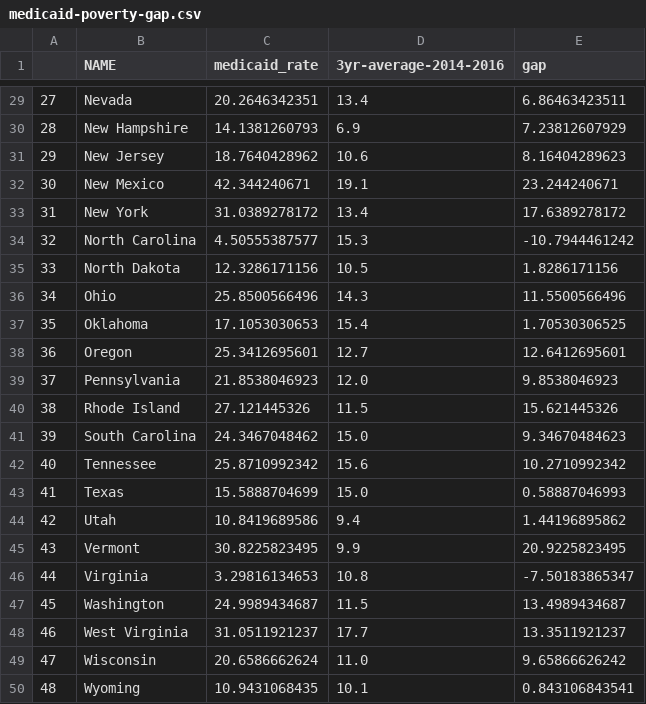
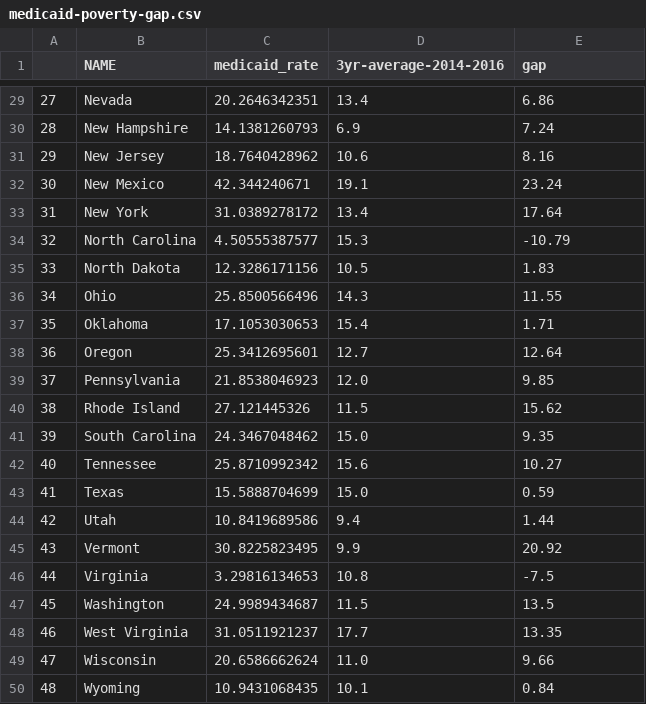
Before and after one commit to abarciauskas-bgse/medicaid-enrollment-gap, a CSV file: medicaid-poverty-gap.csv, drawn as a sheet; only a part is shown, gaps mark what is left out; the diff covers the shown part only.

```diff
--- a/medicaid-poverty-gap.csv
+++ b/medicaid-poverty-gap.csv
@@ -29,22 +29,22 @@
-27,Nevada,20.2646342351,13.4,6.86463423511
-28,New Hampshire,14.1381260793,6.9,7.23812607929
-29,New Jersey,18.7640428962,10.6,8.16404289623
-30,New Mexico,42.344240671,19.1,23.244240671
-31,New York,31.0389278172,13.4,17.6389278172
-32,North Carolina,4.50555387577,15.3,-10.7944461242
-33,North Dakota,12.3286171156,10.5,1.8286171156
-34,Ohio,25.8500566496,14.3,11.5500566496
-35,Oklahoma,17.1053030653,15.4,1.70530306525
-36,Oregon,25.3412695601,12.7,12.6412695601
-37,Pennsylvania,21.8538046923,12.0,9.8538046923
-38,Rhode Island,27.121445326,11.5,15.621445326
-39,South Carolina,24.3467048462,15.0,9.34670484623
-40,Tennessee,25.8710992342,15.6,10.2710992342
-41,Texas,15.5888704699,15.0,0.58887046993
-42,Utah,10.8419689586,9.4,1.44196895862
-43,Vermont,30.8225823495,9.9,20.9225823495
-44,Virginia,3.29816134653,10.8,-7.50183865347
-45,Washington,24.9989434687,11.5,13.4989434687
-46,West Virginia,31.0511921237,17.7,13.3511921237
-47,Wisconsin,20.6586662624,11.0,9.65866626242
-48,Wyoming,10.9431068435,10.1,0.843106843541
+27,Nevada,20.2646342351,13.4,6.86
+28,New Hampshire,14.1381260793,6.9,7.24
+29,New Jersey,18.7640428962,10.6,8.16
+30,New Mexico,42.344240671,19.1,23.24
+31,New York,31.0389278172,13.4,17.64
+32,North Carolina,4.50555387577,15.3,-10.79
+33,North Dakota,12.3286171156,10.5,1.83
+34,Ohio,25.8500566496,14.3,11.55
+35,Oklahoma,17.1053030653,15.4,1.71
+36,Oregon,25.3412695601,12.7,12.64
+37,Pennsylvania,21.8538046923,12.0,9.85
+38,Rhode Island,27.121445326,11.5,15.62
+39,South Carolina,24.3467048462,15.0,9.35
+40,Tennessee,25.8710992342,15.6,10.27
+41,Texas,15.5888704699,15.0,0.59
+42,Utah,10.8419689586,9.4,1.44
+43,Vermont,30.8225823495,9.9,20.92
+44,Virginia,3.29816134653,10.8,-7.5
+45,Washington,24.9989434687,11.5,13.5
+46,West Virginia,31.0511921237,17.7,13.35
+47,Wisconsin,20.6586662624,11.0,9.66
+48,Wyoming,10.9431068435,10.1,0.84
```
Also changed, not shown: 27 edited cells elsewhere in this file, 2 other files.
